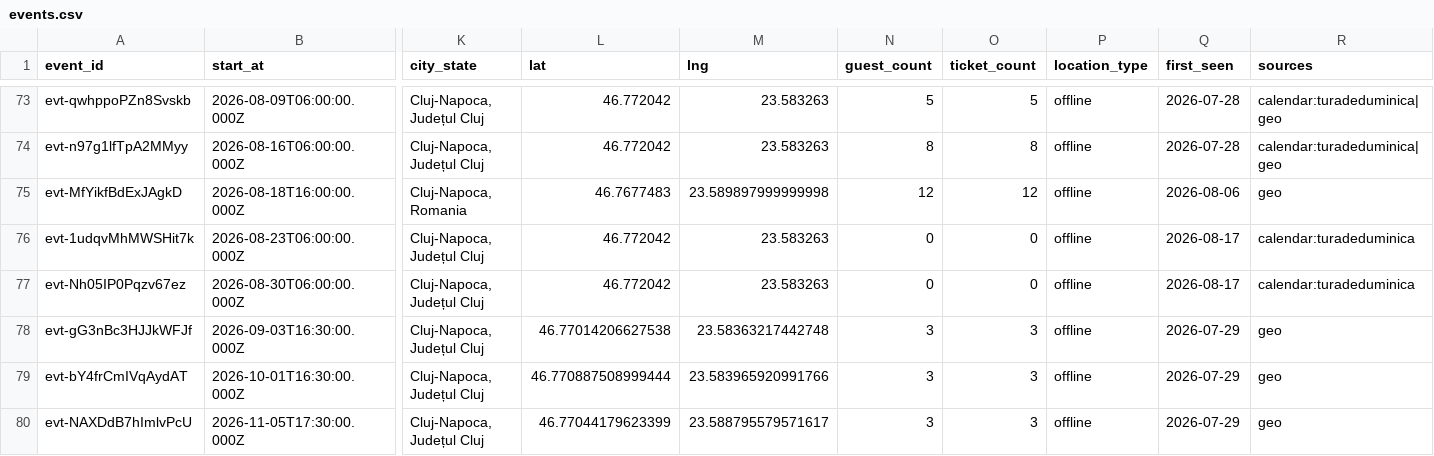
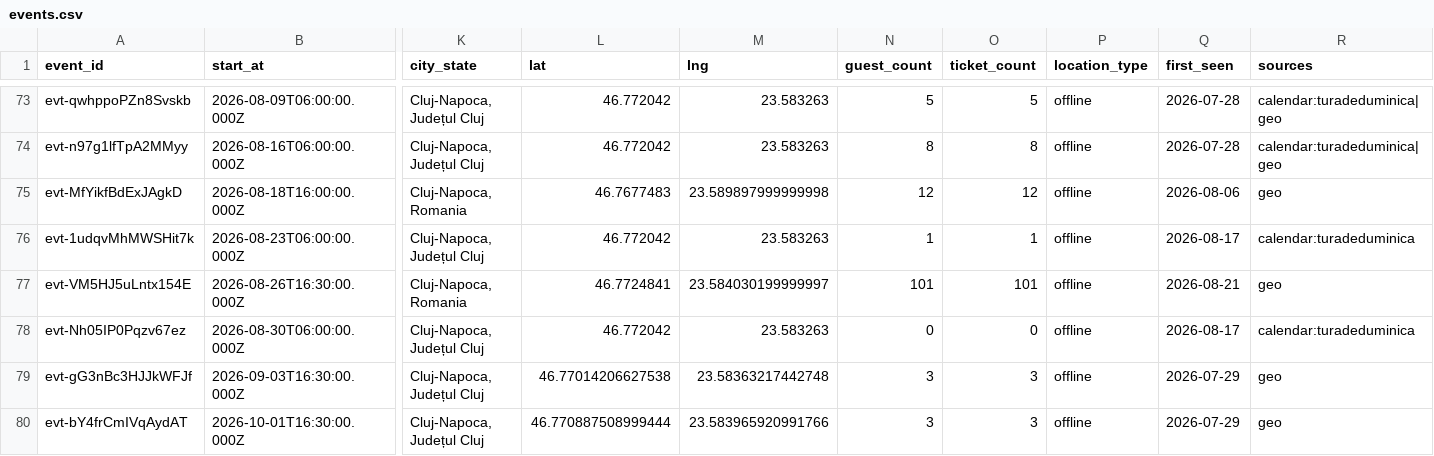
Before and after one commit to FlorinPopaCodes/cluj-meetup-tracker, a CSV file: data/events.csv, drawn as a sheet; only a part is shown, gaps mark what is left out; the shorter side is filled out with more unchanged rows; rows hold the shown columns only; the diff names each change by its address in the sheet, - before the commit and + after, or states it on an @@ line.

```diff
--- a/data/events.csv
+++ b/data/events.csv
-N76 (guest_count): 0
+N76 (guest_count): 1
-O76 (ticket_count): 0
+O76 (ticket_count): 1
+row 77: evt-VM5HJ5uLntx154E | 2026-08-26T16:30:00.000Z | Cluj-Napoca, Romania | 46.7724841 | 23.584030199999997 | 101 | 101 | offline | 2026-08-21 | geo
```
Also changed, not shown: 4 other files.
